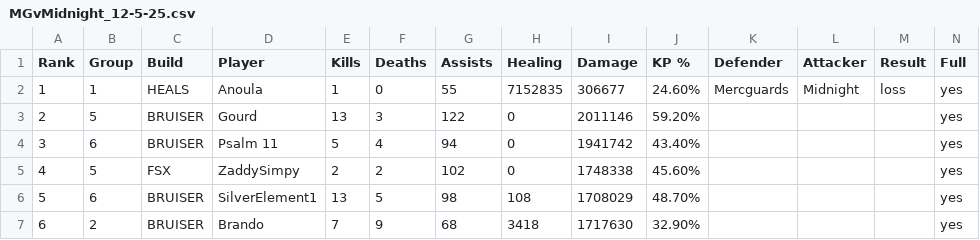
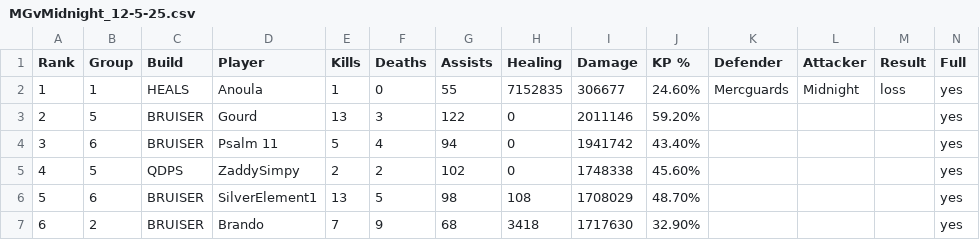
Before and after one commit to JabariWilliams/MG-War-App, a CSV file: public/MGvMidnight_12-5-25.csv, drawn as a sheet; only a part is shown.

Commit message:
Update MGvMidnight_12-5-25.csv

```diff
--- a/public/MGvMidnight_12-5-25.csv
+++ b/public/MGvMidnight_12-5-25.csv
@@ -4,3 +4,3 @@ Rank,Group,Build,Player,Kills,Deaths,Assists,Healing,Damage,KP %,Defender,Attack
 3,6,BRUISER,Psalm 11,5,4,94,0,1941742,43.40%,,,,yes
-4,5,FSX,ZaddySimpy,2,2,102,0,1748338,45.60%,,,,yes
+4,5,QDPS,ZaddySimpy,2,2,102,0,1748338,45.60%,,,,yes
 5,6,BRUISER,SilverElement1,13,5,98,108,1708029,48.70%,,,,yes
```
